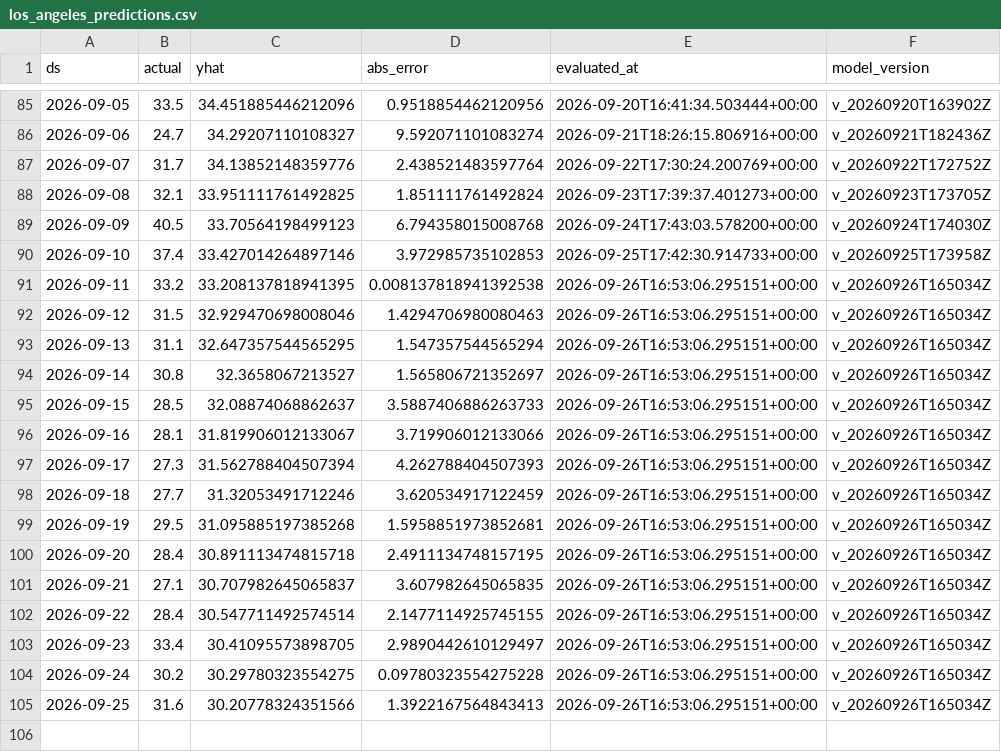
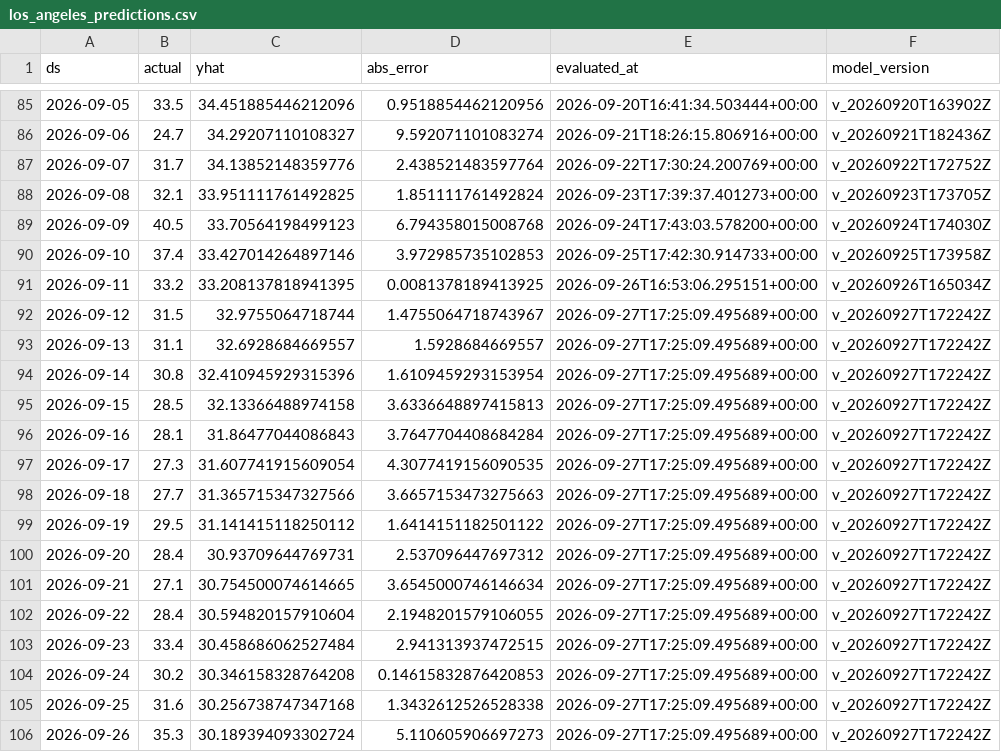
Before and after one commit to rohanc27/weather-forecast-mlops, a CSV file: monitoring/los_angeles_predictions.csv, drawn as a sheet; only a part is shown, gaps mark what is left out.

```diff
--- a/monitoring/los_angeles_predictions.csv
+++ b/monitoring/los_angeles_predictions.csv
@@ -90,16 +90,17 @@ ds,actual,yhat,abs_error,evaluated_at,model_version
 2026-09-10,37.4,33.427014264897146,3.972985735102853,2026-09-25T17:42:30.914733+00:00,v_20260925T173958Z
-2026-09-11,33.2,33.208137818941395,0.008137818941392538,2026-09-26T16:53:06.295151+00:00,v_20260926T165034Z
-2026-09-12,31.5,32.929470698008046,1.4294706980080463,2026-09-26T16:53:06.295151+00:00,v_20260926T165034Z
-2026-09-13,31.1,32.647357544565295,1.547357544565294,2026-09-26T16:53:06.295151+00:00,v_20260926T165034Z
-2026-09-14,30.8,32.3658067213527,1.565806721352697,2026-09-26T16:53:06.295151+00:00,v_20260926T165034Z
-2026-09-15,28.5,32.08874068862637,3.5887406886263733,2026-09-26T16:53:06.295151+00:00,v_20260926T165034Z
-2026-09-16,28.1,31.819906012133067,3.719906012133066,2026-09-26T16:53:06.295151+00:00,v_20260926T165034Z
-2026-09-17,27.3,31.562788404507394,4.262788404507393,2026-09-26T16:53:06.295151+00:00,v_20260926T165034Z
-2026-09-18,27.7,31.32053491712246,3.620534917122459,2026-09-26T16:53:06.295151+00:00,v_20260926T165034Z
-2026-09-19,29.5,31.095885197385268,1.5958851973852681,2026-09-26T16:53:06.295151+00:00,v_20260926T165034Z
-2026-09-20,28.4,30.891113474815718,2.4911134748157195,2026-09-26T16:53:06.295151+00:00,v_20260926T165034Z
-2026-09-21,27.1,30.707982645065837,3.607982645065835,2026-09-26T16:53:06.295151+00:00,v_20260926T165034Z
-2026-09-22,28.4,30.547711492574514,2.1477114925745155,2026-09-26T16:53:06.295151+00:00,v_20260926T165034Z
-2026-09-23,33.4,30.41095573898705,2.9890442610129497,2026-09-26T16:53:06.295151+00:00,v_20260926T165034Z
-2026-09-24,30.2,30.29780323554275,0.09780323554275228,2026-09-26T16:53:06.295151+00:00,v_20260926T165034Z
-2026-09-25,31.6,30.20778324351566,1.3922167564843413,2026-09-26T16:53:06.295151+00:00,v_20260926T165034Z
+2026-09-11,33.2,33.208137818941395,0.0081378189413925,2026-09-26T16:53:06.295151+00:00,v_20260926T165034Z
+2026-09-12,31.5,32.9755064718744,1.4755064718743967,2026-09-27T17:25:09.495689+00:00,v_20260927T172242Z
+2026-09-13,31.1,32.6928684669557,1.5928684669557,2026-09-27T17:25:09.495689+00:00,v_20260927T172242Z
+2026-09-14,30.8,32.410945929315396,1.6109459293153954,2026-09-27T17:25:09.495689+00:00,v_20260927T172242Z
+2026-09-15,28.5,32.13366488974158,3.6336648897415813,2026-09-27T17:25:09.495689+00:00,v_20260927T172242Z
+2026-09-16,28.1,31.86477044086843,3.7647704408684284,2026-09-27T17:25:09.495689+00:00,v_20260927T172242Z
+2026-09-17,27.3,31.607741915609054,4.3077419156090535,2026-09-27T17:25:09.495689+00:00,v_20260927T172242Z
+2026-09-18,27.7,31.365715347327566,3.6657153473275663,2026-09-27T17:25:09.495689+00:00,v_20260927T172242Z
+2026-09-19,29.5,31.141415118250112,1.6414151182501122,2026-09-27T17:25:09.495689+00:00,v_20260927T172242Z
+2026-09-20,28.4,30.93709644769731,2.537096447697312,2026-09-27T17:25:09.495689+00:00,v_20260927T172242Z
+2026-09-21,27.1,30.754500074614665,3.6545000746146634,2026-09-27T17:25:09.495689+00:00,v_20260927T172242Z
+2026-09-22,28.4,30.594820157910604,2.1948201579106055,2026-09-27T17:25:09.495689+00:00,v_20260927T172242Z
+2026-09-23,33.4,30.458686062527484,2.941313937472515,2026-09-27T17:25:09.495689+00:00,v_20260927T172242Z
+2026-09-24,30.2,30.346158328764208,0.14615832876420853,2026-09-27T17:25:09.495689+00:00,v_20260927T172242Z
+2026-09-25,31.6,30.256738747347168,1.3432612526528338,2026-09-27T17:25:09.495689+00:00,v_20260927T172242Z
+2026-09-26,35.3,30.189394093302724,5.110605906697273,2026-09-27T17:25:09.495689+00:00,v_20260927T172242Z
```
Also changed, not shown: monitoring/mountain_view_predictions.csv, monitoring/san_francisco_predictions.csv, 7 other files.
